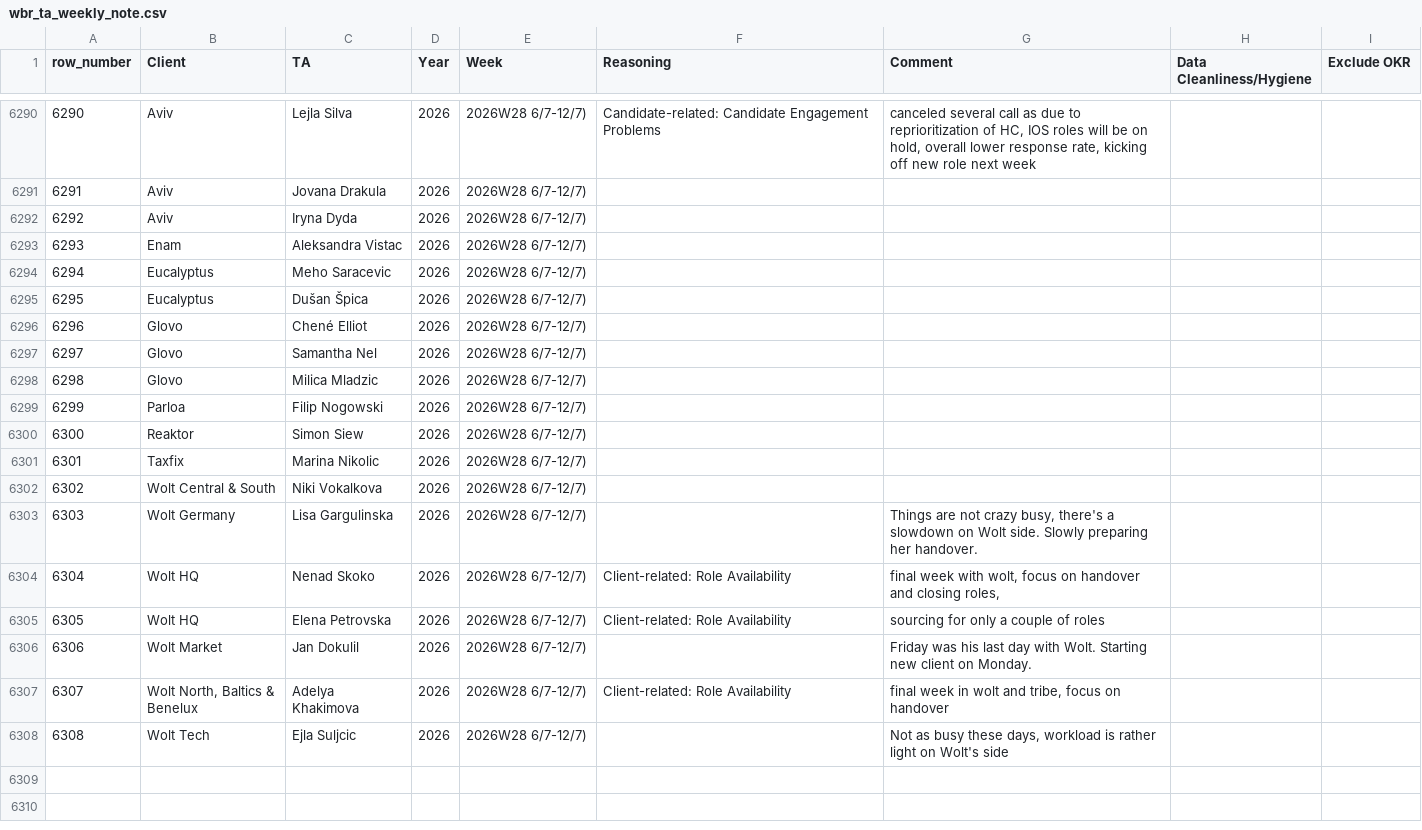
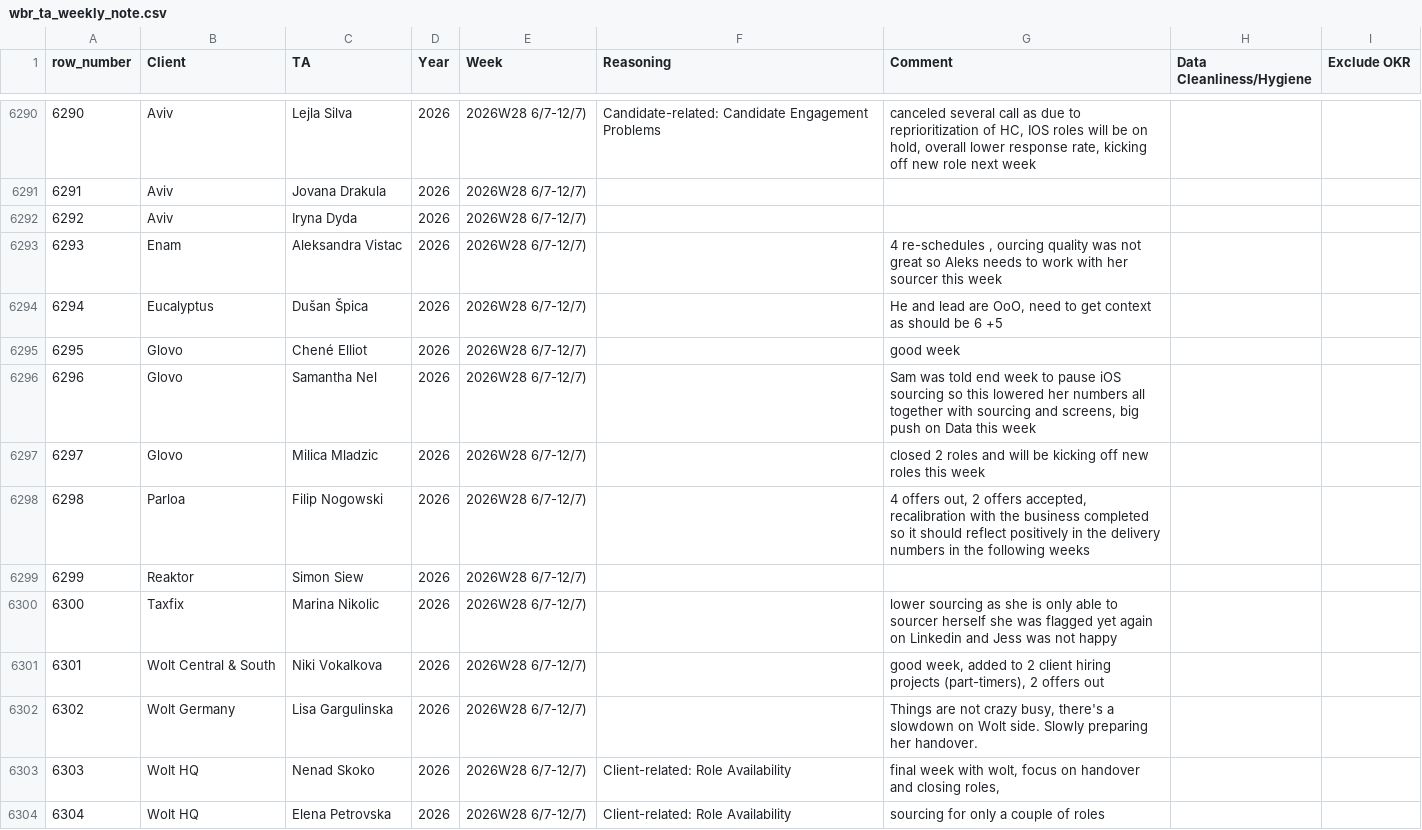
Before and after one commit to bark8922/tribe-recruiting, a CSV file: wbr_static/wbr_ta_weekly_note.csv, drawn as a sheet; only a part is shown, gaps mark what is left out; the shorter side is filled out with more unchanged rows; removed rows and columns are numbered as before the commit, all else as after; the diff names each change by its address in the sheet, - before the commit and + after, or states it on an @@ line.

Commit message:
chore: sync TA Weekly Note 2026-07-13

```diff
--- a/wbr_static/wbr_ta_weekly_note.csv
+++ b/wbr_static/wbr_ta_weekly_note.csv
-G6293 (Comment): (empty)
+G6293 (Comment): 4 re-schedules , ourcing quality was not great so Aleks needs to work with her sourcer this week
-row 6294: 6294 | Eucalyptus | Meho Saracevic | 2026 | 2026W28 6/7-12/7)
@@ column A (row_number) renumbered from row 6294 down @@
-G6294 (Comment): (empty)
+G6294 (Comment): He and lead are OoO, need to get context as should be 6 +5
-G6295 (Comment): (empty)
+G6295 (Comment): good week
-G6296 (Comment): (empty)
+G6296 (Comment): Sam was told end week to pause iOS sourcing so this lowered her numbers all together with sourcing and screens, big push on Data this week
-G6297 (Comment): (empty)
+G6297 (Comment): closed 2 roles and will be kicking off new roles this week
-G6298 (Comment): (empty)
+G6298 (Comment): 4 offers out, 2 offers accepted, recalibration with the business completed so it should reflect positively in the delivery numbers in the following weeks
-G6300 (Comment): (empty)
+G6300 (Comment): lower sourcing as she is only able to sourcer herself she was flagged yet again on Linkedin and Jess was not happy
-G6301 (Comment): (empty)
+G6301 (Comment): good week, added to 2 client hiring projects (part-timers), 2 offers out
```
